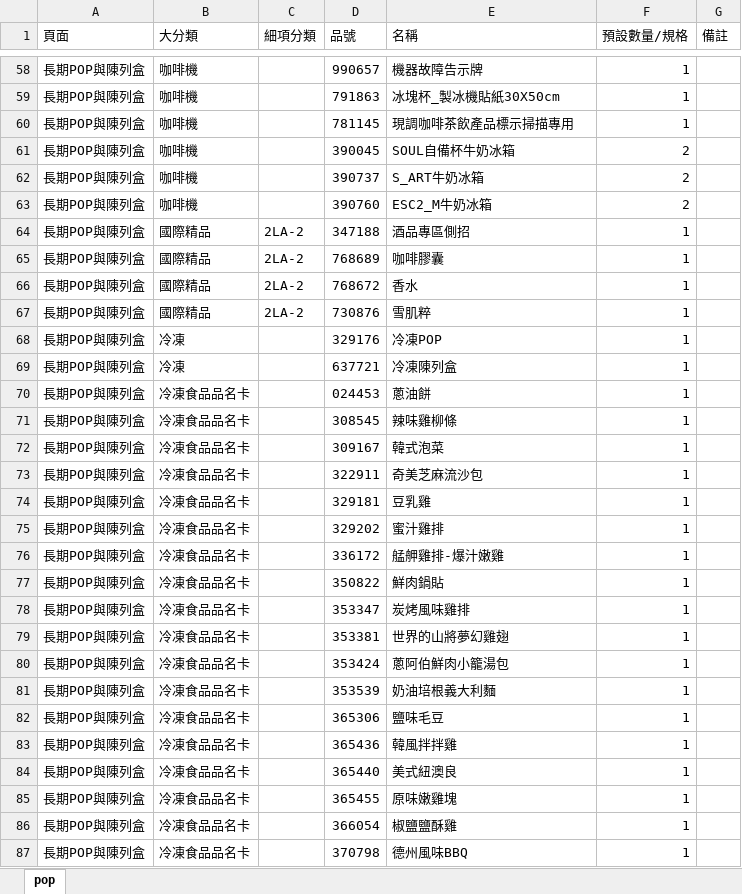
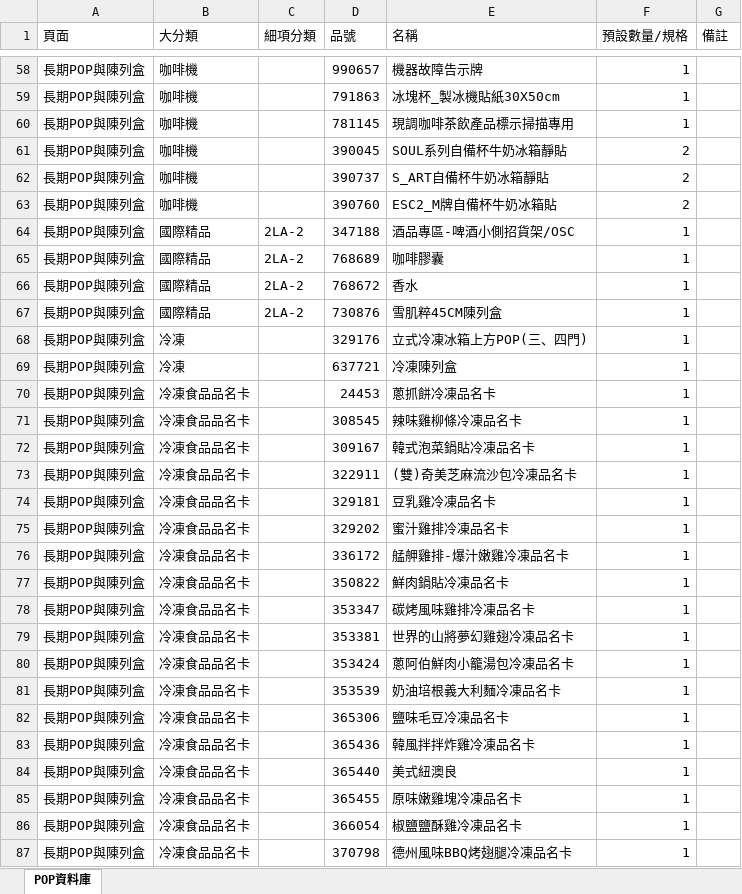
Before and after one commit to jeromeluz/711barcode, an Excel workbook: pop.xlsx, sheet POP資料庫, drawn as a sheet; only a part is shown, gaps mark what is left out; values as stored, in another font and other column widths than the file's, no cell formats; table styles not drawn; the diff covers the shown part only; the diff names each change by its address in the sheet, - before the commit and + after, or states it on an @@ line.

```diff
--- a/pop.xlsx (sheet POP資料庫)
+++ b/pop.xlsx (sheet POP資料庫)
-sheet tab: pop
+sheet tab: POP資料庫
-E61 (名稱): SOUL自備杯牛奶冰箱
+E61 (名稱): SOUL系列自備杯牛奶冰箱靜貼
-E62 (名稱): S_ART牛奶冰箱
+E62 (名稱): S_ART自備杯牛奶冰箱靜貼
-E63 (名稱): ESC2_M牛奶冰箱
+E63 (名稱): ESC2_M牌自備杯牛奶冰箱貼
-E64 (名稱): 酒品專區側招
+E64 (名稱): 酒品專區-啤酒小側招貨架/OSC
-E67 (名稱): 雪肌粹
+E67 (名稱): 雪肌粹45CM陳列盒
-E68 (名稱): 冷凍POP
+E68 (名稱): 立式冷凍冰箱上方POP(三、四門)
-D70 (品號): 024453
+D70 (品號): 24453
-E70 (名稱): 蔥油餅
+E70 (名稱): 蔥抓餅冷凍品名卡
-E71 (名稱): 辣味雞柳條
+E71 (名稱): 辣味雞柳條冷凍品名卡
-E72 (名稱): 韓式泡菜
+E72 (名稱): 韓式泡菜鍋貼冷凍品名卡
-E73 (名稱): 奇美芝麻流沙包
+E73 (名稱): (雙)奇美芝麻流沙包冷凍品名卡
-E74 (名稱): 豆乳雞
+E74 (名稱): 豆乳雞冷凍品名卡
-E75 (名稱): 蜜汁雞排
+E75 (名稱): 蜜汁雞排冷凍品名卡
-E76 (名稱): 艋舺雞排-爆汁嫩雞
+E76 (名稱): 艋舺雞排-爆汁嫩雞冷凍品名卡
-E77 (名稱): 鮮肉鍋貼
+E77 (名稱): 鮮肉鍋貼冷凍品名卡
-E78 (名稱): 炭烤風味雞排
+E78 (名稱): 碳烤風味雞排冷凍品名卡
-E79 (名稱): 世界的山將夢幻雞翅
+E79 (名稱): 世界的山將夢幻雞翅冷凍品名卡
-E80 (名稱): 蔥阿伯鮮肉小籠湯包
+E80 (名稱): 蔥阿伯鮮肉小籠湯包冷凍品名卡
-E81 (名稱): 奶油培根義大利麵
+E81 (名稱): 奶油培根義大利麵冷凍品名卡
-E82 (名稱): 鹽味毛豆
+E82 (名稱): 鹽味毛豆冷凍品名卡
-E83 (名稱): 韓風拌拌雞
+E83 (名稱): 韓風拌拌炸雞冷凍品名卡
-E85 (名稱): 原味嫩雞塊
+E85 (名稱): 原味嫩雞塊冷凍品名卡
-E86 (名稱): 椒鹽鹽酥雞
+E86 (名稱): 椒鹽鹽酥雞冷凍品名卡
-E87 (名稱): 德州風味BBQ
+E87 (名稱): 德州風味BBQ烤翅腿冷凍品名卡
```
Also changed, not shown: 95 added rows and 218 edited cells elsewhere in this sheet, cell formats, 2 other files.
